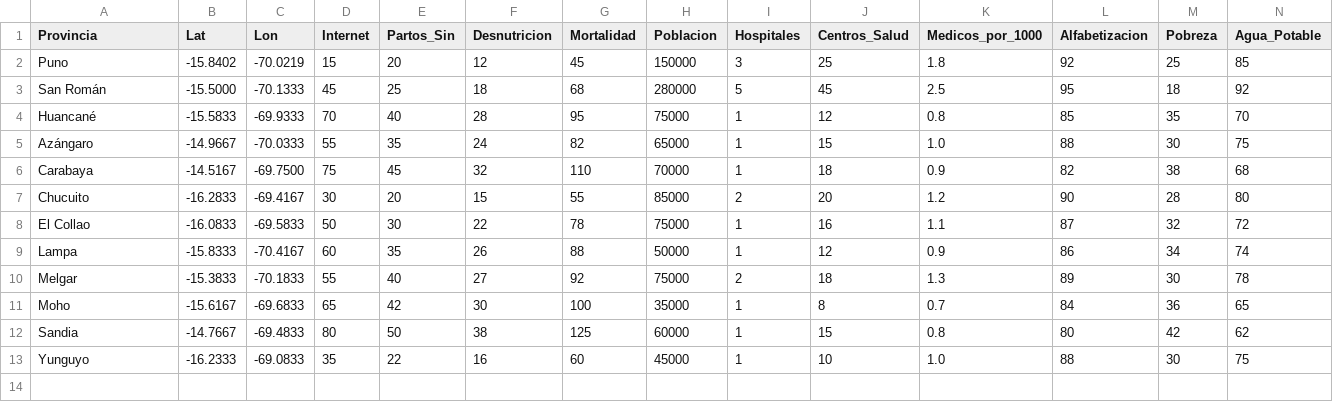
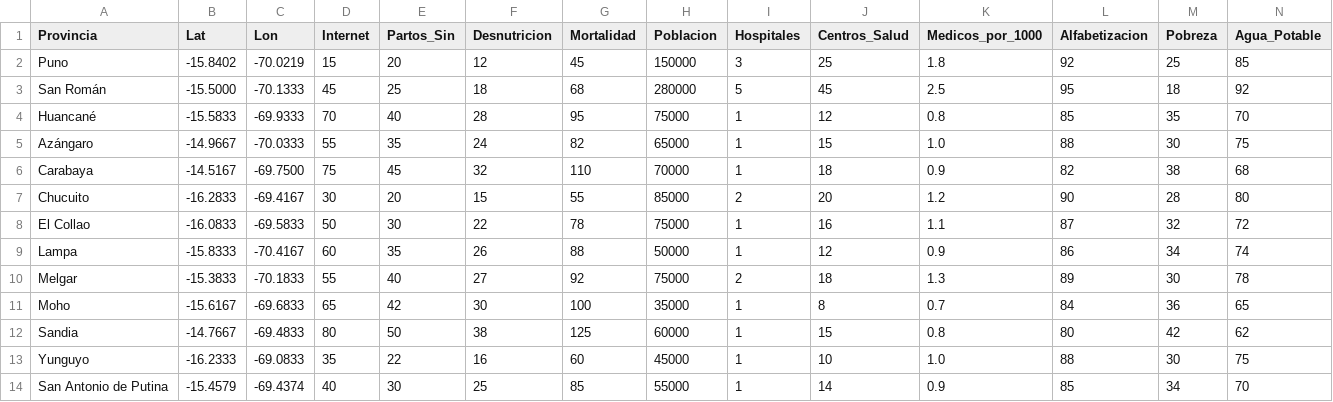
Before and after one commit to sandrafs8-ship-it/maternidad-informada-Puno, a CSV file: data/datos_puno.csv, drawn as a sheet; only a part is shown; rows hold the shown columns only; the diff names each change by its address in the sheet, - before the commit and + after, or states it on an @@ line.

Commit message:
Add San Antonio de Putina data to CSV

```diff
--- a/data/datos_puno.csv
+++ b/data/datos_puno.csv
+row 14: San Antonio de Putina | -15.4579 | -69.4374 | 40 | 30 | 25 | 85 | 55000 | 1 | 14 | 0.9 | 85 | 34 | 70
```
